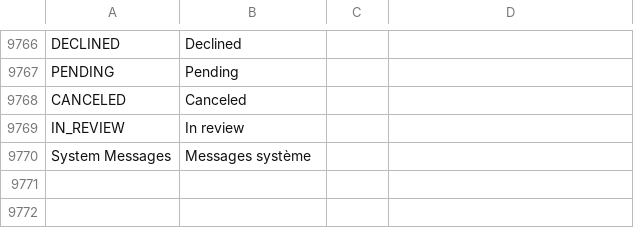
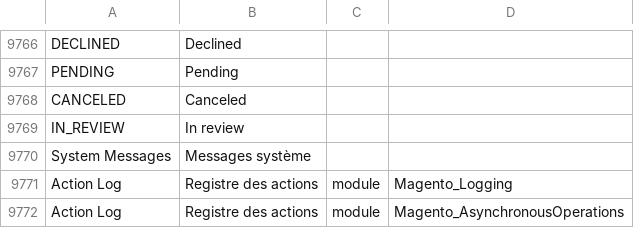
Before and after one commit to mageplaza/magento-2-french-language-pack, a CSV file: github_contributions.csv, drawn as a sheet; only a part is shown, gaps mark what is left out; the diff names each change by its address in the sheet, - before the commit and + after, or states it on an @@ line.

```diff
--- a/github_contributions.csv
+++ b/github_contributions.csv
+row 9771: Action Log | Registre des actions | module | Magento_Logging
+row 9772: Action Log | Registre des actions | module | Magento_AsynchronousOperations
```
